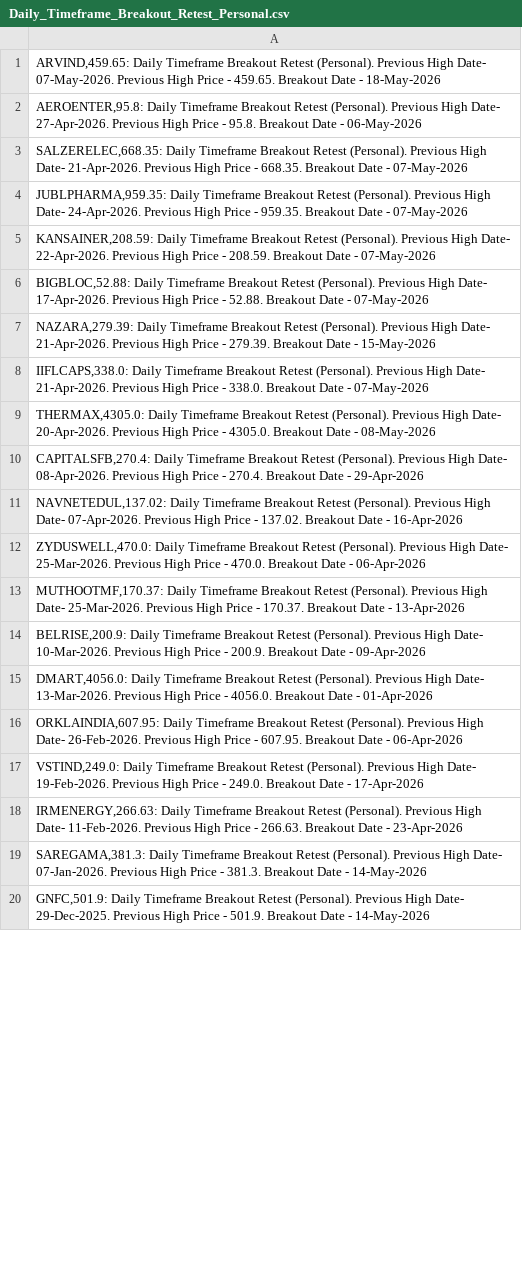
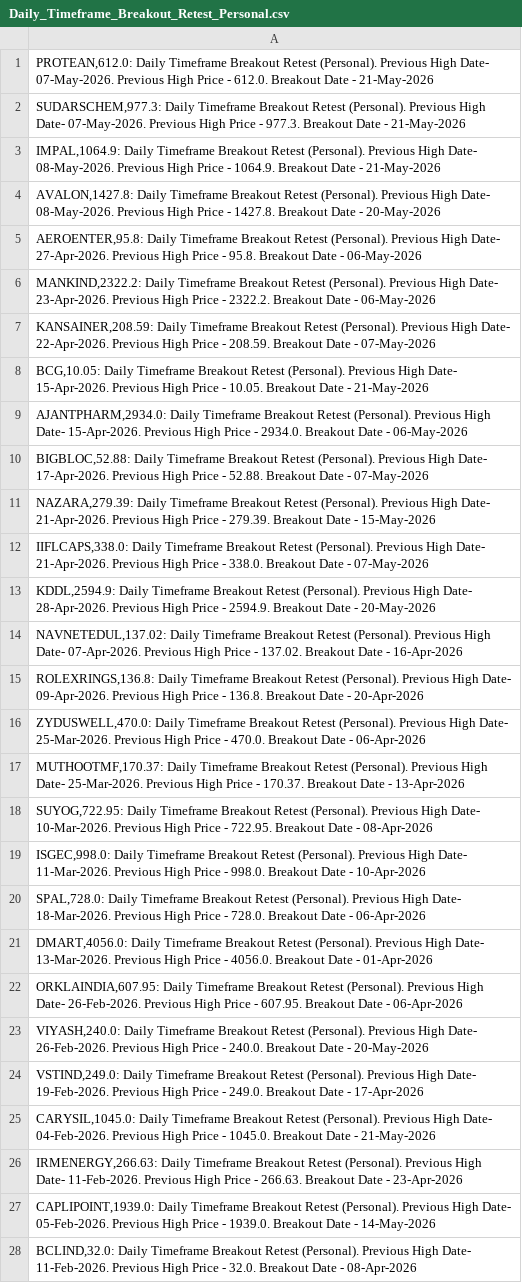
Before and after one commit to vibats/Daily_Notification_Data, a CSV file: Email_Notification_Data/Daily_Timeframe_Breakout_Retest_Personal.csv, drawn as a sheet; only a part is shown; the shorter side is filled out with more unchanged rows; the diff covers the shown part only.

```diff
--- a/Email_Notification_Data/Daily_Timeframe_Breakout_Retest_Personal.csv
+++ b/Email_Notification_Data/Daily_Timeframe_Breakout_Retest_Personal.csv
@@ -1,6 +1,10 @@
-"ARVIND,459.65: Daily Timeframe Breakout Retest (Personal). Previous High Date- 07-May-2026. Previous High Price - 459.65. Breakout Date - 18-May-2026"
+"PROTEAN,612.0: Daily Timeframe Breakout Retest (Personal). Previous High Date- 07-May-2026. Previous High Price - 612.0. Breakout Date - 21-May-2026"
+"SUDARSCHEM,977.3: Daily Timeframe Breakout Retest (Personal). Previous High Date- 07-May-2026. Previous High Price - 977.3. Breakout Date - 21-May-2026"
+"IMPAL,1064.9: Daily Timeframe Breakout Retest (Personal). Previous High Date- 08-May-2026. Previous High Price - 1064.9. Breakout Date - 21-May-2026"
+"AVALON,1427.8: Daily Timeframe Breakout Retest (Personal). Previous High Date- 08-May-2026. Previous High Price - 1427.8. Breakout Date - 20-May-2026"
 "AEROENTER,95.8: Daily Timeframe Breakout Retest (Personal). Previous High Date- 27-Apr-2026. Previous High Price - 95.8. Breakout Date - 06-May-2026"
-"SALZERELEC,668.35: Daily Timeframe Breakout Retest (Personal). Previous High Date- 21-Apr-2026. Previous High Price - 668.35. Breakout Date - 07-May-2026"
-"JUBLPHARMA,959.35: Daily Timeframe Breakout Retest (Personal). Previous High Date- 24-Apr-2026. Previous High Price - 959.35. Breakout Date - 07-May-2026"
+"MANKIND,2322.2: Daily Timeframe Breakout Retest (Personal). Previous High Date- 23-Apr-2026. Previous High Price - 2322.2. Breakout Date - 06-May-2026"
 "KANSAINER,208.59: Daily Timeframe Breakout Retest (Personal). Previous High Date- 22-Apr-2026. Previous High Price - 208.59. Breakout Date - 07-May-2026"
+"BCG,10.05: Daily Timeframe Breakout Retest (Personal). Previous High Date- 15-Apr-2026. Previous High Price - 10.05. Breakout Date - 21-May-2026"
+"AJANTPHARM,2934.0: Daily Timeframe Breakout Retest (Personal). Previous High Date- 15-Apr-2026. Previous High Price - 2934.0. Breakout Date - 06-May-2026"
 "BIGBLOC,52.88: Daily Timeframe Breakout Retest (Personal). Previous High Date- 17-Apr-2026. Previous High Price - 52.88. Breakout Date - 07-May-2026"
@@ -8,12 +12,17 @@
 "IIFLCAPS,338.0: Daily Timeframe Breakout Retest (Personal). Previous High Date- 21-Apr-2026. Previous High Price - 338.0. Breakout Date - 07-May-2026"
-"THERMAX,4305.0: Daily Timeframe Breakout Retest (Personal). Previous High Date- 20-Apr-2026. Previous High Price - 4305.0. Breakout Date - 08-May-2026"
-"CAPITALSFB,270.4: Daily Timeframe Breakout Retest (Personal). Previous High Date- 08-Apr-2026. Previous High Price - 270.4. Breakout Date - 29-Apr-2026"
+"KDDL,2594.9: Daily Timeframe Breakout Retest (Personal). Previous High Date- 28-Apr-2026. Previous High Price - 2594.9. Breakout Date - 20-May-2026"
 "NAVNETEDUL,137.02: Daily Timeframe Breakout Retest (Personal). Previous High Date- 07-Apr-2026. Previous High Price - 137.02. Breakout Date - 16-Apr-2026"
+"ROLEXRINGS,136.8: Daily Timeframe Breakout Retest (Personal). Previous High Date- 09-Apr-2026. Previous High Price - 136.8. Breakout Date - 20-Apr-2026"
 "ZYDUSWELL,470.0: Daily Timeframe Breakout Retest (Personal). Previous High Date- 25-Mar-2026. Previous High Price - 470.0. Breakout Date - 06-Apr-2026"
 "MUTHOOTMF,170.37: Daily Timeframe Breakout Retest (Personal). Previous High Date- 25-Mar-2026. Previous High Price - 170.37. Breakout Date - 13-Apr-2026"
-"BELRISE,200.9: Daily Timeframe Breakout Retest (Personal). Previous High Date- 10-Mar-2026. Previous High Price - 200.9. Breakout Date - 09-Apr-2026"
+"SUYOG,722.95: Daily Timeframe Breakout Retest (Personal). Previous High Date- 10-Mar-2026. Previous High Price - 722.95. Breakout Date - 08-Apr-2026"
+"ISGEC,998.0: Daily Timeframe Breakout Retest (Personal). Previous High Date- 11-Mar-2026. Previous High Price - 998.0. Breakout Date - 10-Apr-2026"
+"SPAL,728.0: Daily Timeframe Breakout Retest (Personal). Previous High Date- 18-Mar-2026. Previous High Price - 728.0. Breakout Date - 06-Apr-2026"
 "DMART,4056.0: Daily Timeframe Breakout Retest (Personal). Previous High Date- 13-Mar-2026. Previous High Price - 4056.0. Breakout Date - 01-Apr-2026"
 "ORKLAINDIA,607.95: Daily Timeframe Breakout Retest (Personal). Previous High Date- 26-Feb-2026. Previous High Price - 607.95. Breakout Date - 06-Apr-2026"
+"VIYASH,240.0: Daily Timeframe Breakout Retest (Personal). Previous High Date- 26-Feb-2026. Previous High Price - 240.0. Breakout Date - 20-May-2026"
 "VSTIND,249.0: Daily Timeframe Breakout Retest (Personal). Previous High Date- 19-Feb-2026. Previous High Price - 249.0. Breakout Date - 17-Apr-2026"
+"CARYSIL,1045.0: Daily Timeframe Breakout Retest (Personal). Previous High Date- 04-Feb-2026. Previous High Price - 1045.0. Breakout Date - 21-May-2026"
 "IRMENERGY,266.63: Daily Timeframe Breakout Retest (Personal). Previous High Date- 11-Feb-2026. Previous High Price - 266.63. Breakout Date - 23-Apr-2026"
-"SAREGAMA,381.3: Daily Timeframe Breakout Retest (Personal). Previous High Date- 07-Jan-2026. Previous High Price - 381.3. Breakout Date - 14-May-2026"
+"CAPLIPOINT,1939.0: Daily Timeframe Breakout Retest (Personal). Previous High Date- 05-Feb-2026. Previous High Price - 1939.0. Breakout Date - 14-May-2026"
+"BCLIND,32.0: Daily Timeframe Breakout Retest (Personal). Previous High Date- 11-Feb-2026. Previous High Price - 32.0. Breakout Date - 08-Apr-2026"
```
Also changed, not shown: 2 added rows, 3 removed rows and 2 edited cells elsewhere in this file, Email_Notification_Data/Daily_TimeFrame_Horizontal_Support.csv, Email_Notification_Data/Daily_TimeFrame_Horizontal_Support_30_Days.csv.
